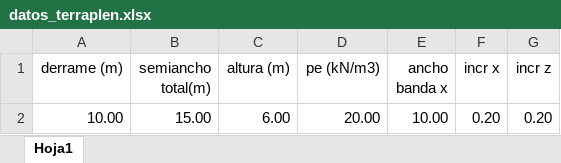
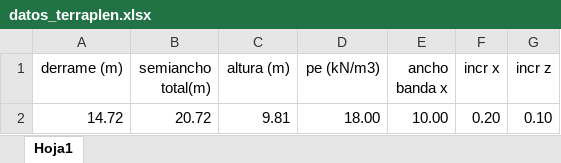
Before and after one commit to me1lopig/Tensiones_Terraplen_final, an Excel workbook: datos_terraplen.xlsx, sheet Hoja1, drawn as a sheet; values as stored, in another font and other column widths than the file's, no borders; removed rows and columns are numbered as before the commit, all else as after; the diff names each change by its address in the sheet, - before the commit and + after, or states it on an @@ line.

```diff
--- a/datos_terraplen.xlsx (sheet Hoja1)
+++ b/datos_terraplen.xlsx (sheet Hoja1)
-row 2: 10.00 | 15.00 | 6.00 | 20.00 | 10.00 | 0.20 | 0.20
+row 2: 14.72 | 20.72 | 9.81 | 18.00 | 10.00 | 0.20 | 0.10
```
Also changed, not shown: datos_terreno.xlsx, 20 other files.
